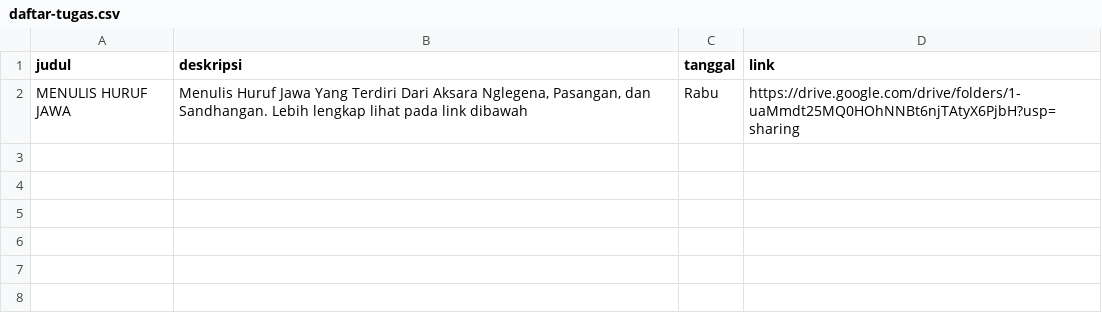
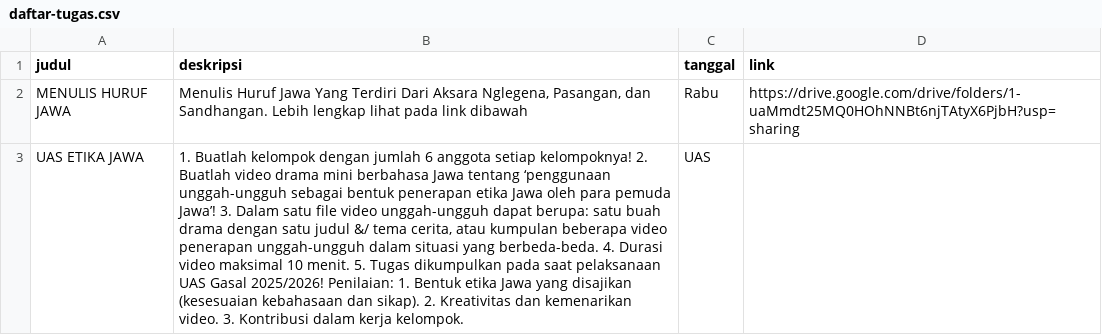
Before and after one commit to ardia-kun/pbj24, a CSV file: data/daftar-tugas.csv, drawn as a sheet; the diff names each change by its address in the sheet, - before the commit and + after, or states it on an @@ line.

```diff
--- a/data/daftar-tugas.csv
+++ b/data/daftar-tugas.csv
+row 3: UAS ETIKA JAWA | 1. Buatlah kelompok dengan jumlah 6 anggota setiap kelompoknya! 2. Buatlah video drama mini berbahasa Jawa tentang ‘penggunaan unggah-ungguh sebagai bentuk penerapan etika Jawa oleh para pemuda Jawa’! 3. Dalam satu file video unggah-ungguh dapat berupa: satu buah drama dengan satu judul &/ tema cerita, atau kumpulan beberapa video penerapan unggah-ungguh dalam situasi yang berbeda-beda. 4. Durasi video maksimal 10 menit. 5. Tugas dikumpulkan pada saat pelaksanaan UAS Gasal 2025/2026! Penilaian: 1. Bentuk etika Jawa yang disajikan (kesesuaian kebahasaan dan sikap). 2. Kreativitas dan kemenarikan video. 3. Kontribusi dalam kerja kelompok. | UAS
```
